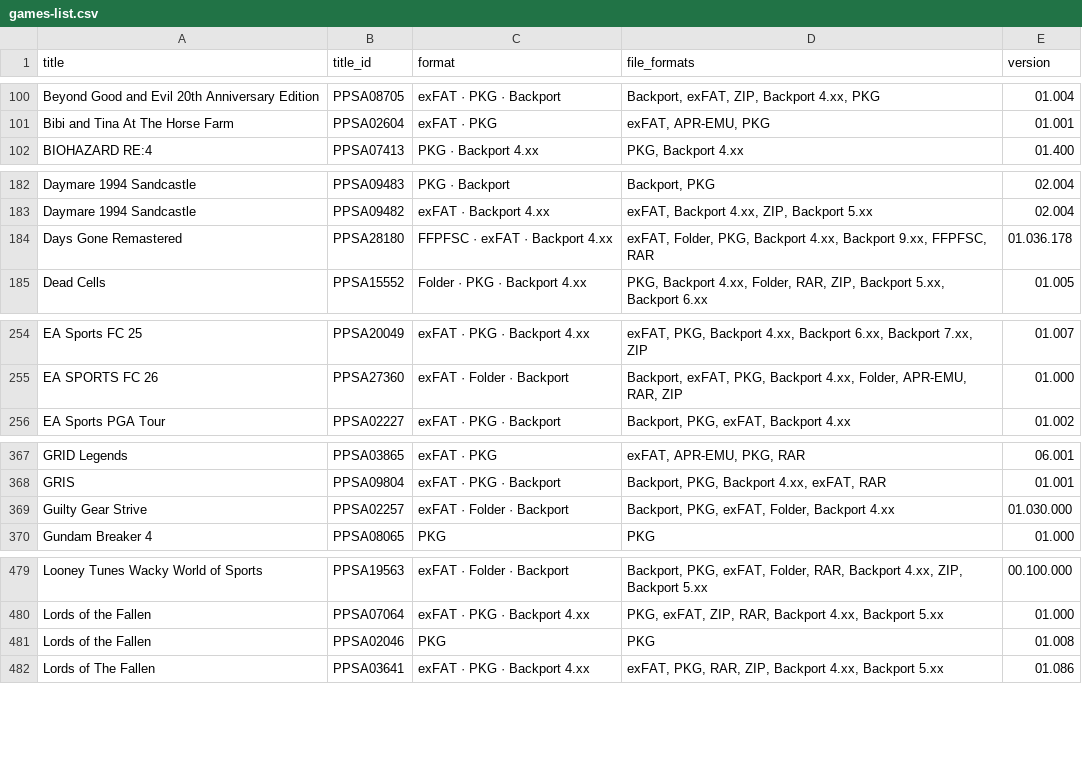
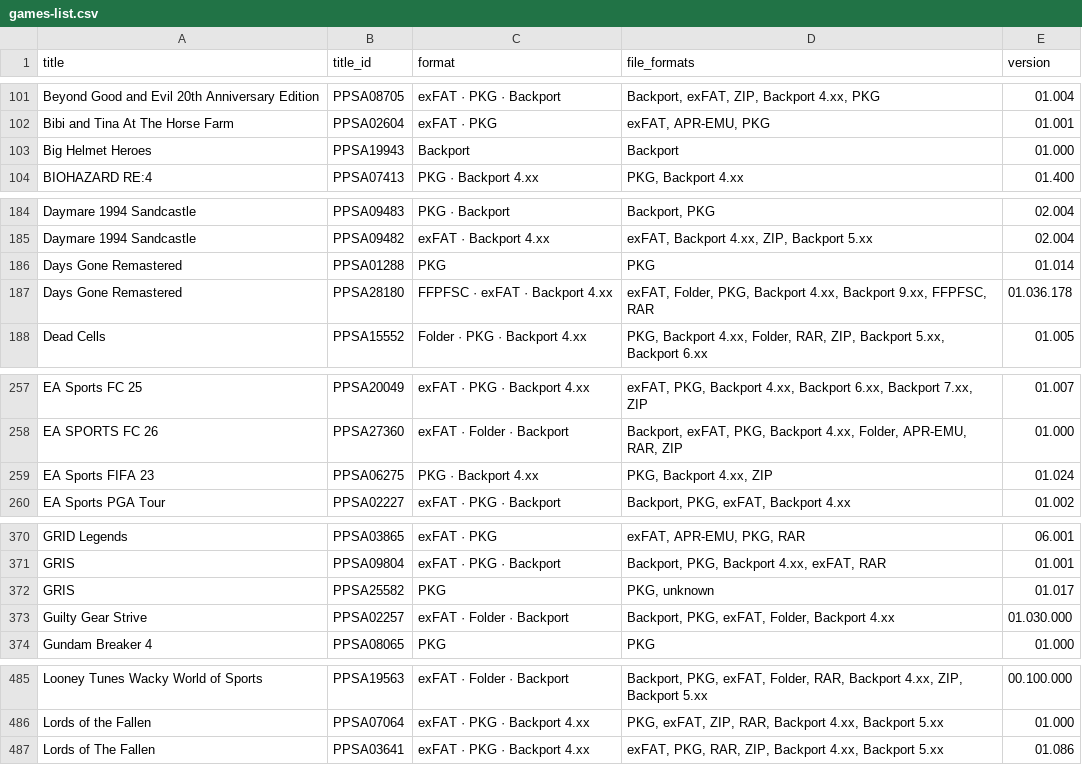
Before and after one commit to Jamzi94/catalog-V2, a CSV file: games-list.csv, drawn as a sheet; only a part is shown, gaps mark what is left out; removed rows and columns are numbered as before the commit, all else as after; the diff covers the shown part only; the diff names each change by its address in the sheet, - before the commit and + after, or states it on an @@ line.

```diff
--- a/games-list.csv
+++ b/games-list.csv
+row 103: Big Helmet Heroes | PPSA19943 | Backport | Backport | 01.000
+row 186: Days Gone Remastered | PPSA01288 | PKG | PKG | 01.014
+row 259: EA Sports FIFA 23 | PPSA06275 | PKG · Backport 4.xx | PKG, Backport 4.xx, ZIP | 01.024
+row 372: GRIS | PPSA25582 | PKG | PKG, unknown | 01.017
-row 481: Lords of the Fallen | PPSA02046 | PKG | PKG | 01.008
```
Also changed, not shown: 8 added rows, 10 removed rows, 1 moved row and 30 edited cells elsewhere in this file, 7 other files.
